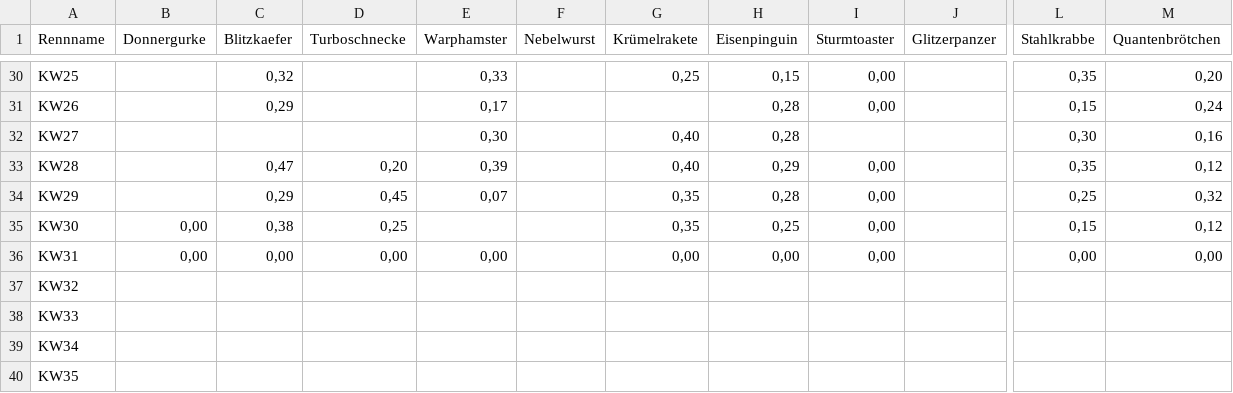
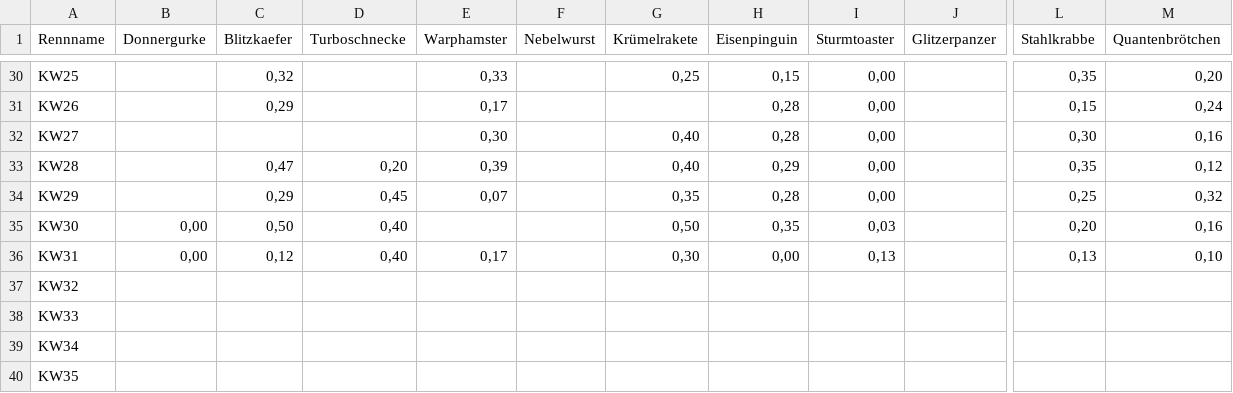
Before and after one commit to christianknoll-create/sdr, a TSV file: daten.tsv, drawn as a sheet; only a part is shown, gaps mark what is left out; the diff names each change by its address in the sheet, - before the commit and + after, or states it on an @@ line.

```diff
--- a/daten.tsv
+++ b/daten.tsv
-I32 (Sturmtoaster): (empty)
+I32 (Sturmtoaster): 0,00
-C35 (Blitzkaefer): 0,38
+C35 (Blitzkaefer): 0,50
-D35 (Turboschnecke): 0,25
+D35 (Turboschnecke): 0,40
-G35 (Krümelrakete): 0,35
+G35 (Krümelrakete): 0,50
-H35 (Eisenpinguin): 0,25
+H35 (Eisenpinguin): 0,35
-I35 (Sturmtoaster): 0,00
+I35 (Sturmtoaster): 0,03
-L35 (Stahlkrabbe): 0,15
+L35 (Stahlkrabbe): 0,20
-M35 (Quantenbrötchen): 0,12
+M35 (Quantenbrötchen): 0,16
-C36 (Blitzkaefer): 0,00
+C36 (Blitzkaefer): 0,12
-D36 (Turboschnecke): 0,00
+D36 (Turboschnecke): 0,40
-E36 (Warphamster): 0,00
+E36 (Warphamster): 0,17
-G36 (Krümelrakete): 0,00
+G36 (Krümelrakete): 0,30
-I36 (Sturmtoaster): 0,00
+I36 (Sturmtoaster): 0,13
-L36 (Stahlkrabbe): 0,00
+L36 (Stahlkrabbe): 0,13
-M36 (Quantenbrötchen): 0,00
+M36 (Quantenbrötchen): 0,10
```
Also changed, not shown: 1 other file.
